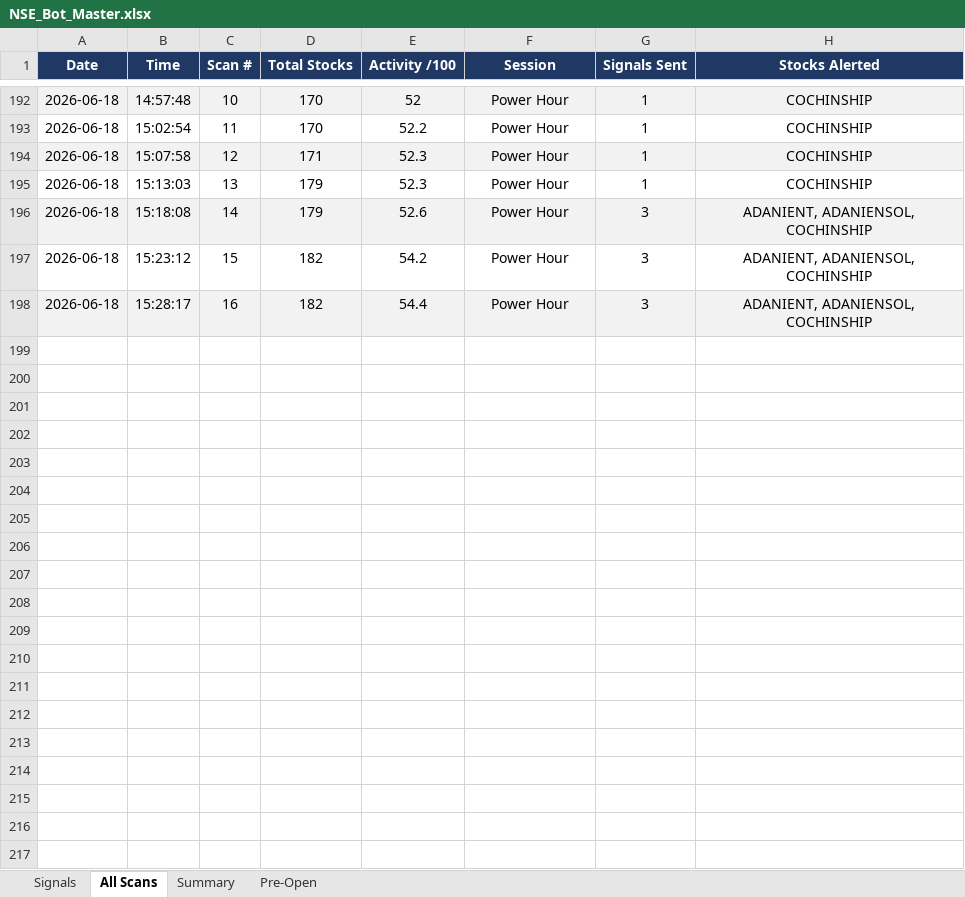
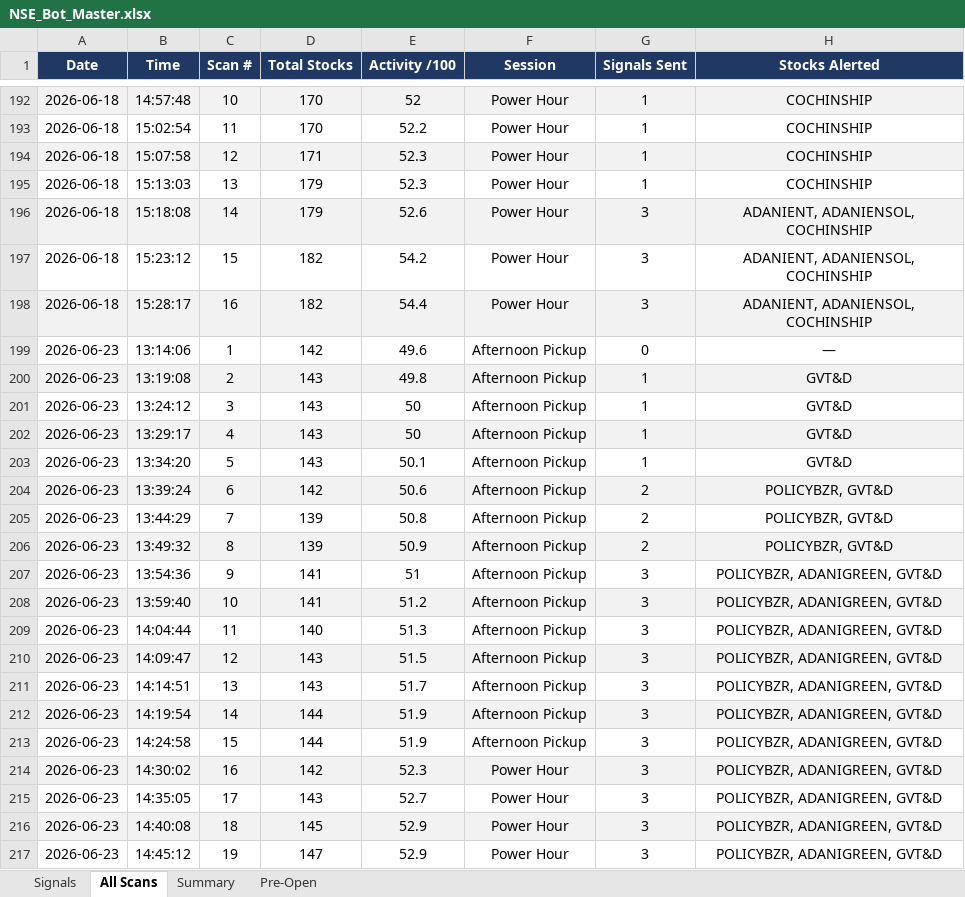
Before and after one commit to mithstrader/botnsestock, an Excel workbook: logs/NSE_Bot_Master.xlsx, sheet All Scans, drawn as a sheet; only a part is shown, gaps mark what is left out; values as stored, in another font and other column widths than the file's, no borders; the diff covers the shown part only; the diff names each change by its address in the sheet, - before the commit and + after, or states it on an @@ line.

```diff
--- a/logs/NSE_Bot_Master.xlsx (sheet All Scans)
+++ b/logs/NSE_Bot_Master.xlsx (sheet All Scans)
+row 199: 2026-06-23 | 13:14:06 | 1 | 142 | 49.6 | Afternoon Pickup | 0 | —
+row 200: 2026-06-23 | 13:19:08 | 2 | 143 | 49.8 | Afternoon Pickup | 1 | GVT&D
+row 201: 2026-06-23 | 13:24:12 | 3 | 143 | 50 | Afternoon Pickup | 1 | GVT&D
+row 202: 2026-06-23 | 13:29:17 | 4 | 143 | 50 | Afternoon Pickup | 1 | GVT&D
+row 203: 2026-06-23 | 13:34:20 | 5 | 143 | 50.1 | Afternoon Pickup | 1 | GVT&D
+row 204: 2026-06-23 | 13:39:24 | 6 | 142 | 50.6 | Afternoon Pickup | 2 | POLICYBZR, GVT&D
+row 205: 2026-06-23 | 13:44:29 | 7 | 139 | 50.8 | Afternoon Pickup | 2 | POLICYBZR, GVT&D
+row 206: 2026-06-23 | 13:49:32 | 8 | 139 | 50.9 | Afternoon Pickup | 2 | POLICYBZR, GVT&D
+row 207: 2026-06-23 | 13:54:36 | 9 | 141 | 51 | Afternoon Pickup | 3 | POLICYBZR, ADANIGREEN, GVT&D
+row 208: 2026-06-23 | 13:59:40 | 10 | 141 | 51.2 | Afternoon Pickup | 3 | POLICYBZR, ADANIGREEN, GVT&D
+row 209: 2026-06-23 | 14:04:44 | 11 | 140 | 51.3 | Afternoon Pickup | 3 | POLICYBZR, ADANIGREEN, GVT&D
+row 210: 2026-06-23 | 14:09:47 | 12 | 143 | 51.5 | Afternoon Pickup | 3 | POLICYBZR, ADANIGREEN, GVT&D
+row 211: 2026-06-23 | 14:14:51 | 13 | 143 | 51.7 | Afternoon Pickup | 3 | POLICYBZR, ADANIGREEN, GVT&D
+row 212: 2026-06-23 | 14:19:54 | 14 | 144 | 51.9 | Afternoon Pickup | 3 | POLICYBZR, ADANIGREEN, GVT&D
+row 213: 2026-06-23 | 14:24:58 | 15 | 144 | 51.9 | Afternoon Pickup | 3 | POLICYBZR, ADANIGREEN, GVT&D
+row 214: 2026-06-23 | 14:30:02 | 16 | 142 | 52.3 | Power Hour | 3 | POLICYBZR, ADANIGREEN, GVT&D
+row 215: 2026-06-23 | 14:35:05 | 17 | 143 | 52.7 | Power Hour | 3 | POLICYBZR, ADANIGREEN, GVT&D
+row 216: 2026-06-23 | 14:40:08 | 18 | 145 | 52.9 | Power Hour | 3 | POLICYBZR, ADANIGREEN, GVT&D
+row 217: 2026-06-23 | 14:45:12 | 19 | 147 | 52.9 | Power Hour | 3 | POLICYBZR, ADANIGREEN, GVT&D
```
Also changed, not shown: 9 added rows elsewhere in this sheet, sheet Summary, sheet Signals.
